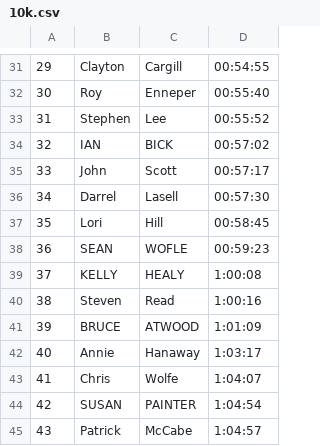
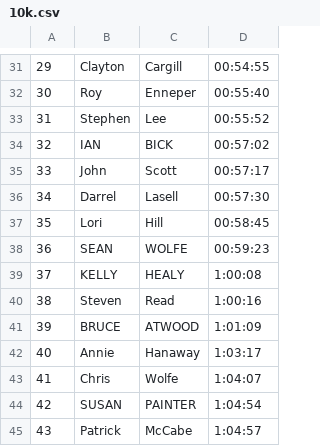
Before and after one commit to michaelmusty/UVRS2023, a CSV file: input_data/race_data/09_HanoverTurkeyTrot_10k_20231119/10k.csv, drawn as a sheet; only a part is shown, gaps mark what is left out.

Commit message:
wofle -> wolfe

```diff
--- a/input_data/race_data/09_HanoverTurkeyTrot_10k_20231119/10k.csv
+++ b/input_data/race_data/09_HanoverTurkeyTrot_10k_20231119/10k.csv
@@ -37,3 +37,3 @@
 35,Lori,Hill,00:58:45
-36,SEAN,WOFLE,00:59:23
+36,SEAN,WOLFE,00:59:23
 37,KELLY,HEALY,1:00:08
```
